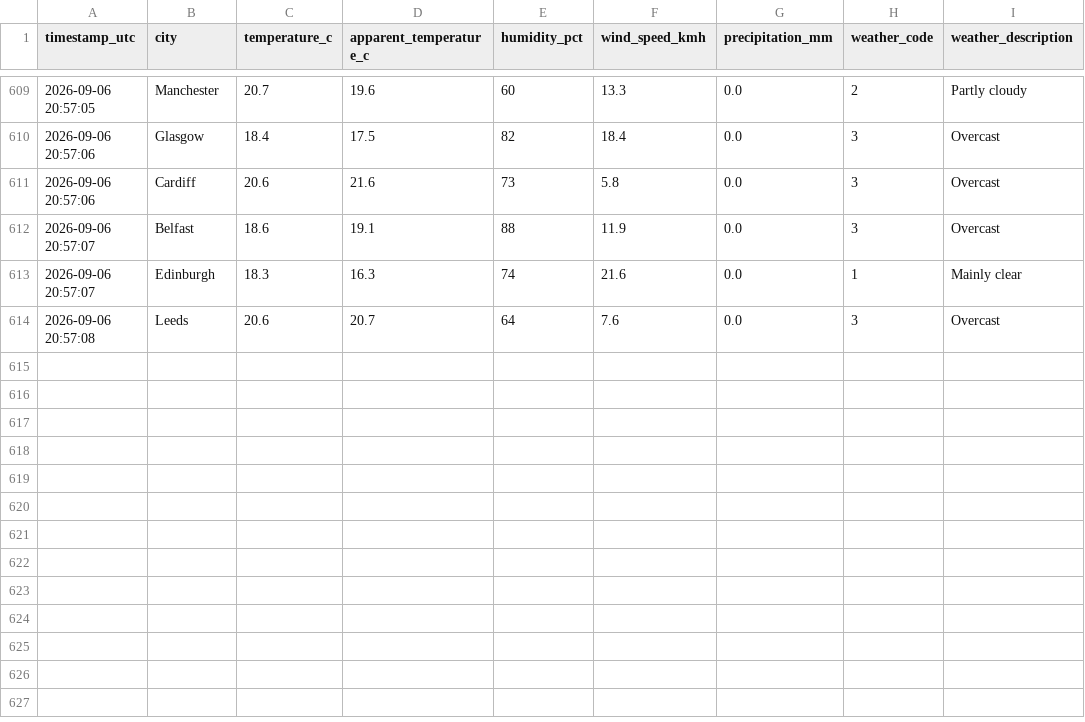
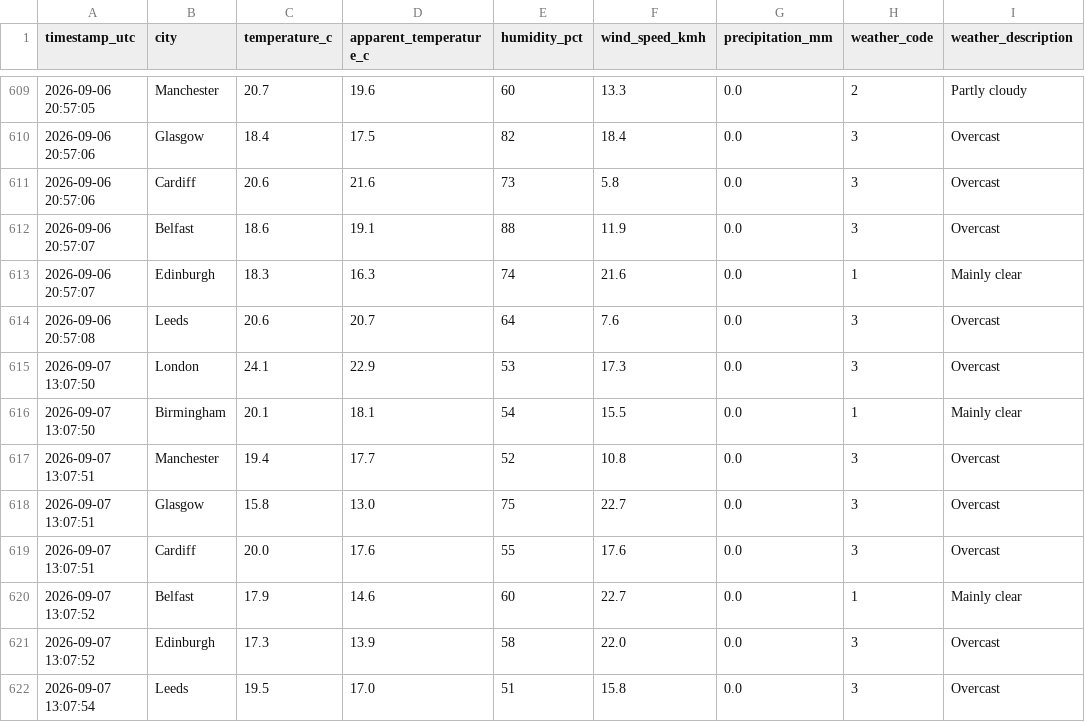
Before and after one commit to Patthur/UK-Weather-Pipeline, a CSV file: data/weather_history.csv, drawn as a sheet; only a part is shown, gaps mark what is left out; the diff names each change by its address in the sheet, - before the commit and + after, or states it on an @@ line.

```diff
--- a/data/weather_history.csv
+++ b/data/weather_history.csv
+row 615: 2026-09-07 13:07:50 | London | 24.1 | 22.9 | 53 | 17.3 | 0.0 | 3 | Overcast
+row 616: 2026-09-07 13:07:50 | Birmingham | 20.1 | 18.1 | 54 | 15.5 | 0.0 | 1 | Mainly clear
+row 617: 2026-09-07 13:07:51 | Manchester | 19.4 | 17.7 | 52 | 10.8 | 0.0 | 3 | Overcast
+row 618: 2026-09-07 13:07:51 | Glasgow | 15.8 | 13.0 | 75 | 22.7 | 0.0 | 3 | Overcast
+row 619: 2026-09-07 13:07:51 | Cardiff | 20.0 | 17.6 | 55 | 17.6 | 0.0 | 3 | Overcast
+row 620: 2026-09-07 13:07:52 | Belfast | 17.9 | 14.6 | 60 | 22.7 | 0.0 | 1 | Mainly clear
+row 621: 2026-09-07 13:07:52 | Edinburgh | 17.3 | 13.9 | 58 | 22.0 | 0.0 | 3 | Overcast
+row 622: 2026-09-07 13:07:54 | Leeds | 19.5 | 17.0 | 51 | 15.8 | 0.0 | 3 | Overcast
```
Also changed, not shown: data/city_averages.csv, data/latest_snapshot.csv, 1 other file.
